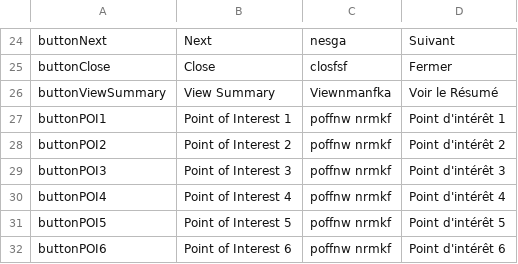
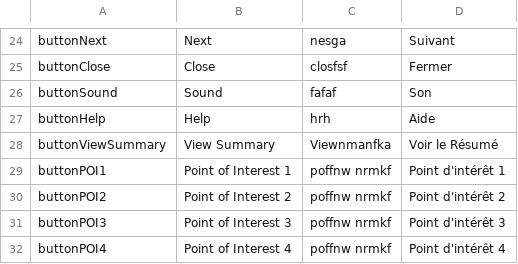
Before and after one commit to joseph93/Genos, a CSV file: Assets/LocalizeService/Resources/Localization/localize.csv, drawn as a sheet; only a part is shown, gaps mark what is left out; the shorter side is filled out with more unchanged rows; the diff names each change by its address in the sheet, - before the commit and + after, or states it on an @@ line.

```diff
--- a/Assets/LocalizeService/Resources/Localization/localize.csv
+++ b/Assets/LocalizeService/Resources/Localization/localize.csv
+row 26: buttonSound | Sound | fafaf | Son
+row 27: buttonHelp | Help | hrh | Aide
```
Also changed, not shown: 33 other files.
